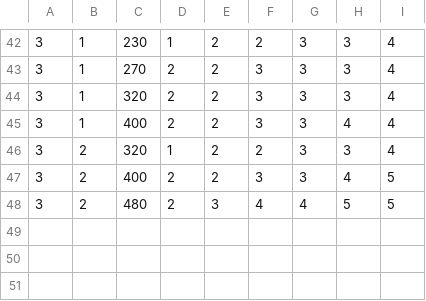
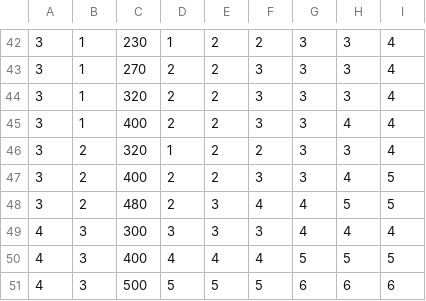
Before and after one commit to Arcant-Spell-Producktion/Project-Pentagram, a CSV file: Project-Pentagram/WorkingDir/CasterDatabase/CasterDatabase.csv, drawn as a sheet; only a part is shown, gaps mark what is left out.

```diff
--- a/Project-Pentagram/WorkingDir/CasterDatabase/CasterDatabase.csv
+++ b/Project-Pentagram/WorkingDir/CasterDatabase/CasterDatabase.csv
@@ -48 +48,4 @@
 3,2,480,2,3,4,4,5,5
+4,3,300,3,3,3,4,4,4
+4,3,400,4,4,4,5,5,5
+4,3,500,5,5,5,6,6,6
```
Also changed, not shown: Project-Pentagram/WorkingDir/CasterDatabase/CasterMoveSet.csv, 22 other files.
